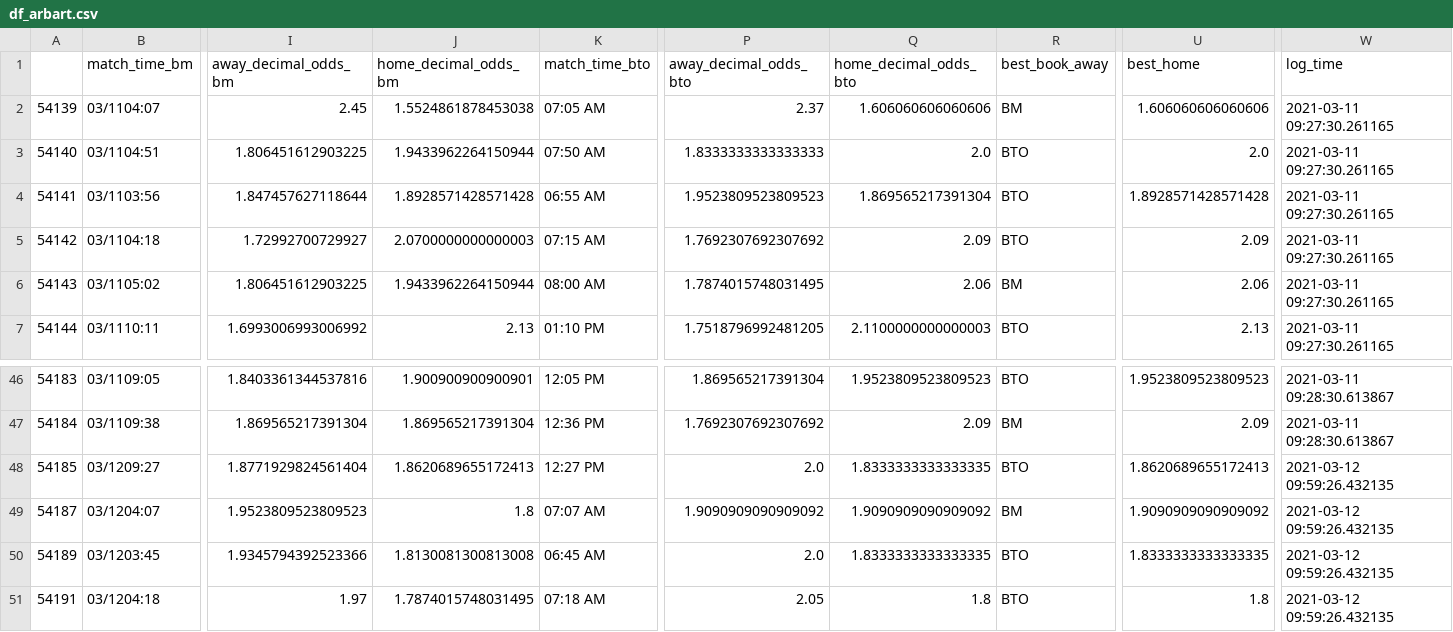
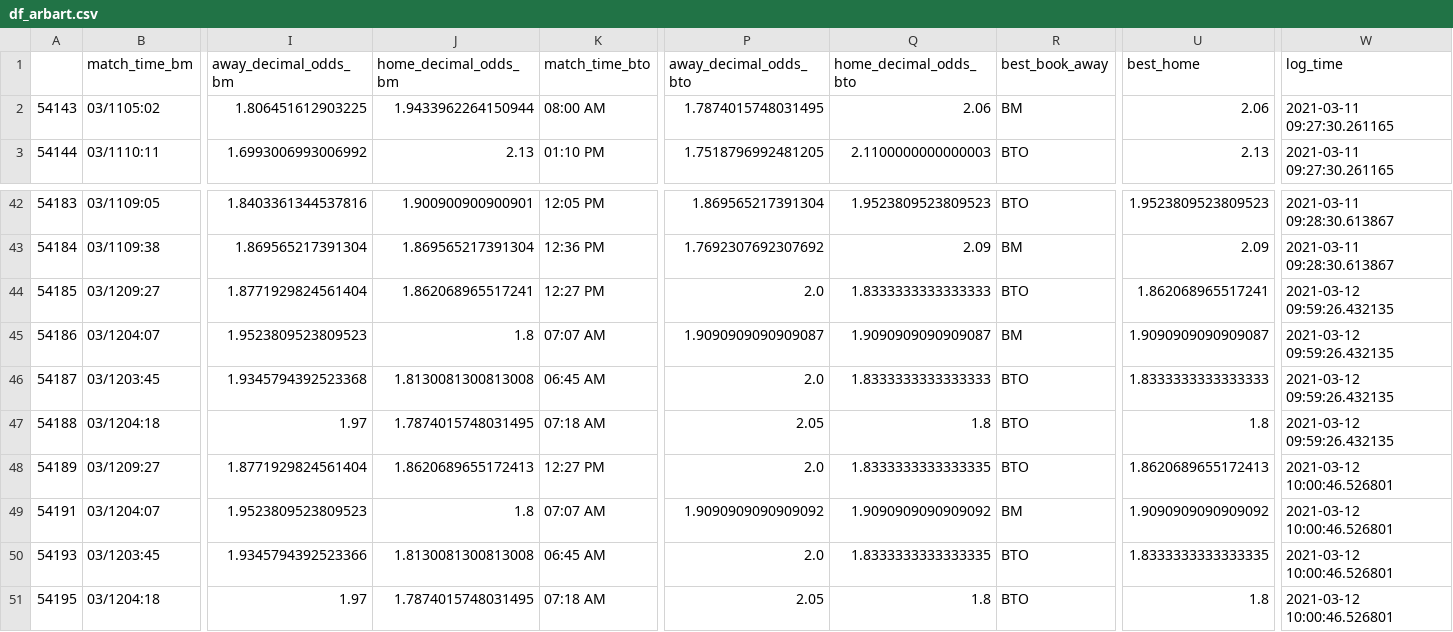
Before and after one commit to sardarnb/df_arbart_mma, a CSV file: df_arbart.csv, drawn as a sheet; only a part is shown, gaps mark what is left out; removed rows and columns are numbered as before the commit, all else as after; rows hold the shown columns only; the diff names each change by its address in the sheet, - before the commit and + after, or states it on an @@ line.

Commit message:
2021-03-12 10:00:49.386350

```diff
--- a/df_arbart.csv
+++ b/df_arbart.csv
-row 2: 54139 | 03/1104:07 | 2.45 | 1.5524861878453038 | 07:05 AM | 2.37 | 1.606060606060606 | BM | 1.606060606060606 | 2021-03-11 09:27:30.261165
-row 3: 54140 | 03/1104:51 | 1.806451612903225 | 1.9433962264150944 | 07:50 AM | 1.8333333333333333 | 2.0 | BTO | 2.0 | 2021-03-11 09:27:30.261165
-row 4: 54141 | 03/1103:56 | 1.847457627118644 | 1.8928571428571428 | 06:55 AM | 1.9523809523809523 | 1.869565217391304 | BTO | 1.8928571428571428 | 2021-03-11 09:27:30.261165
-row 5: 54142 | 03/1104:18 | 1.72992700729927 | 2.0700000000000003 | 07:15 AM | 1.7692307692307692 | 2.09 | BTO | 2.09 | 2021-03-11 09:27:30.261165
-J44 (home_decimal_odds_bm): 1.8620689655172413
+J44 (home_decimal_odds_bm): 1.862068965517241
-Q44 (home_decimal_odds_bto): 1.8333333333333335
+Q44 (home_decimal_odds_bto): 1.8333333333333333
-U44 (best_home): 1.8620689655172413
+U44 (best_home): 1.862068965517241
+row 45: 54186 | 03/1204:07 | 1.9523809523809523 | 1.8 | 07:07 AM | 1.9090909090909087 | 1.9090909090909087 | BM | 1.9090909090909087 | 2021-03-12 09:59:26.432135
+row 46: 54187 | 03/1203:45 | 1.9345794392523368 | 1.8130081300813008 | 06:45 AM | 2.0 | 1.8333333333333333 | BTO | 1.8333333333333333 | 2021-03-12 09:59:26.432135
+row 47: 54188 | 03/1204:18 | 1.97 | 1.7874015748031495 | 07:18 AM | 2.05 | 1.8 | BTO | 1.8 | 2021-03-12 09:59:26.432135
+row 48: 54189 | 03/1209:27 | 1.8771929824561404 | 1.8620689655172413 | 12:27 PM | 2.0 | 1.8333333333333335 | BTO | 1.8620689655172413 | 2021-03-12 10:00:46.526801
-A49: 54187
+A49: 54191
-W49:W51 (log_time): 2021-03-12 09:59:26.432135
+W49:W51 (log_time): 2021-03-12 10:00:46.526801
-A50: 54189
+A50: 54193
-A51: 54191
+A51: 54195
```
